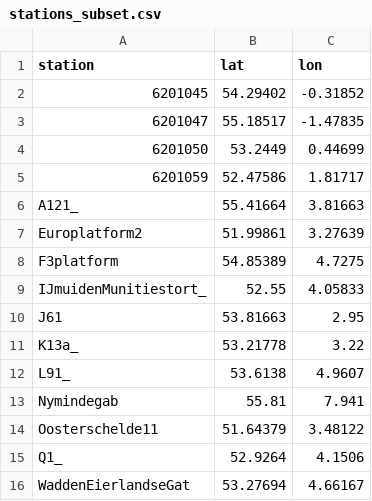
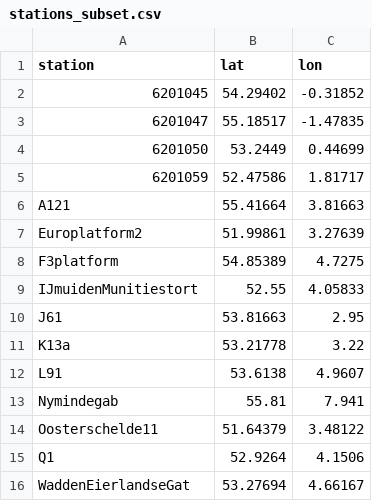
Before and after one commit to DHI/WaterBench-MIKE21SW-SouthernNorthSea, a CSV file: observations/stations_subset.csv, drawn as a sheet.

```diff
--- a/observations/stations_subset.csv
+++ b/observations/stations_subset.csv
@@ -5,12 +5,12 @@ station,lat,lon
 6201059,52.47586,1.81717
-A121_,55.41664,3.81663
+A121,55.41664,3.81663
 Europlatform2,51.99861,3.27639
 F3platform,54.85389,4.7275
-IJmuidenMunitiestort_,52.55,4.05833
+IJmuidenMunitiestort,52.55,4.05833
 J61,53.81663,2.95
-K13a_,53.21778,3.22
-L91_,53.6138,4.9607
+K13a,53.21778,3.22
+L91,53.6138,4.9607
 Nymindegab,55.81,7.941
 Oosterschelde11,51.64379,3.48122
-Q1_,52.9264,4.1506
+Q1,52.9264,4.1506
 WaddenEierlandseGat,53.27694,4.66167
```
Also changed, not shown: 6 other files.
